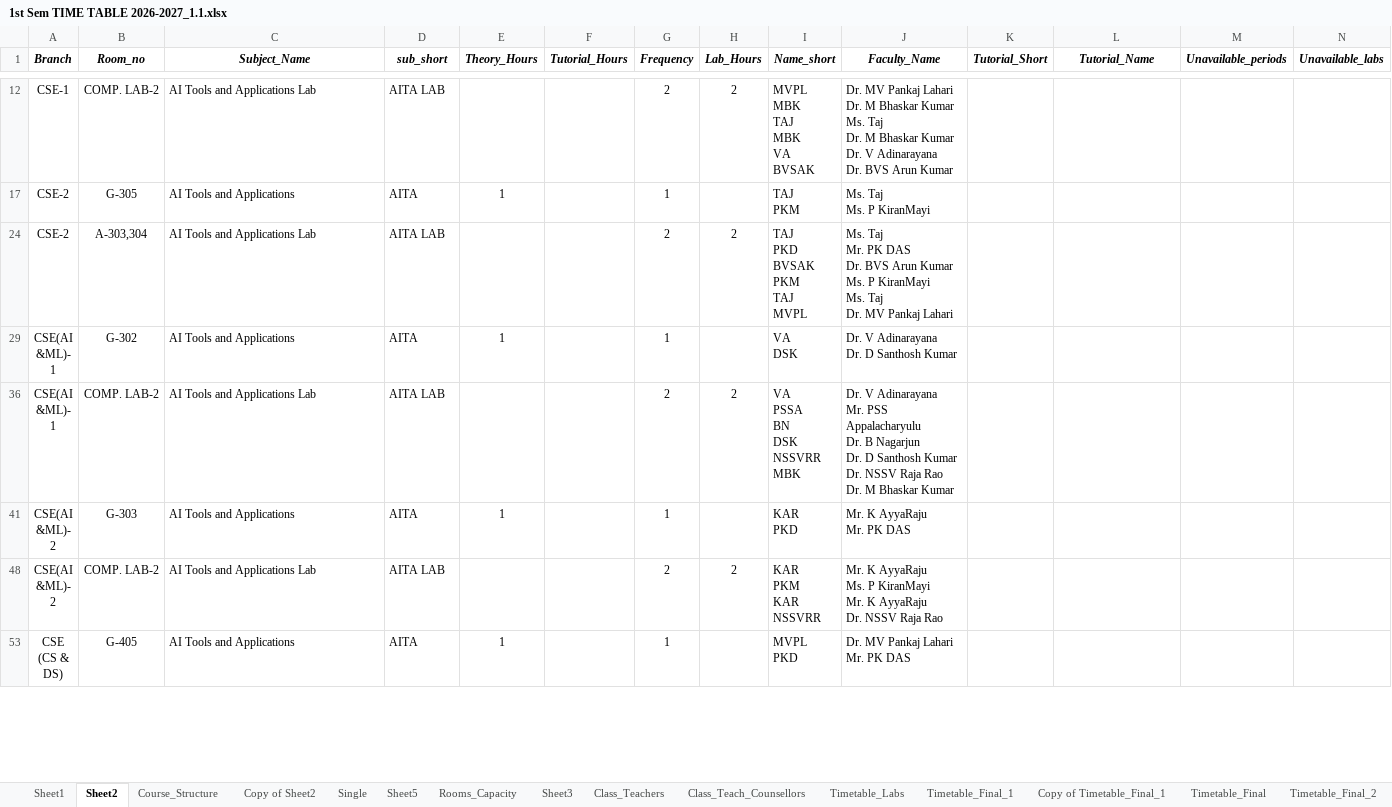
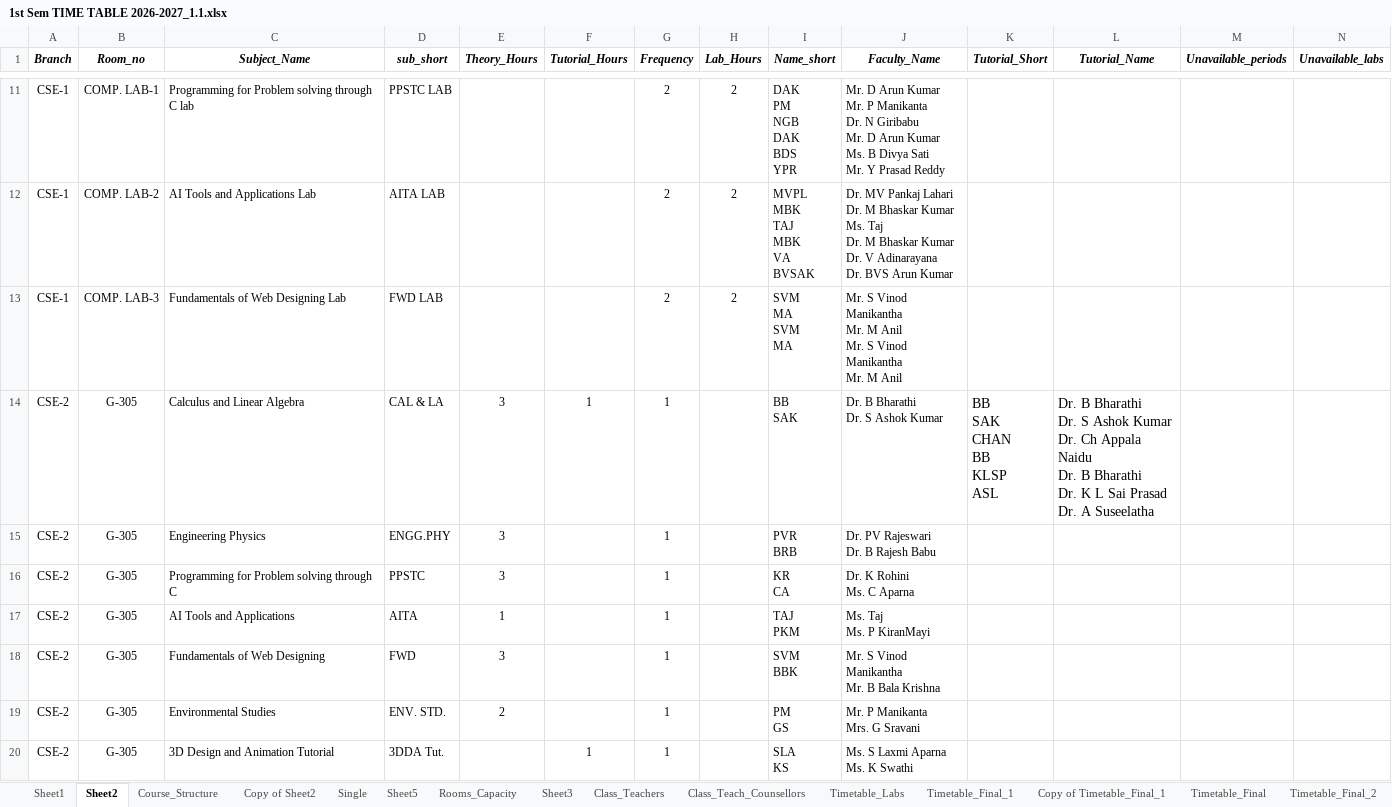
Before and after one commit to saran-neralla7/tt-analytics, an Excel workbook: timetables/1st Sem TIME TABLE 2026-2027_1.1.xlsx, sheet Sheet2, drawn as a sheet; only a part is shown, gaps mark what is left out; the shorter side is filled out with more unchanged rows; values as stored, in another font and other column widths than the file's, no borders; charts and pictures not drawn; ↵ is a line break in a cell; the diff covers the shown part only; the diff names each change by its address in the sheet, - before the commit and + after, or states it on an @@ line.

Commit message:
Synchronize timetable updates from Timetable_Final sheet including CIVIL, MECH, and ECE-2 schedule adjustments

```diff
--- a/timetables/1st Sem TIME TABLE 2026-2027_1.1.xlsx (sheet Sheet2)
+++ b/timetables/1st Sem TIME TABLE 2026-2027_1.1.xlsx (sheet Sheet2)
@@ row 11 unhidden: CSE-1 | COMP. LAB-1 | Programming for Problem solving through C lab | PPSTC LAB |  |  | 2 | 2 | DAK ↵ PM ↵ NGB ↵ DAK ↵ BDS ↵ YPR | Mr. D Arun Kumar ↵ Mr. P Manikanta ↵ Dr. N Giribabu ↵ Mr. D Arun Kumar ↵ Ms. B Divya Sati ↵ Mr. Y Prasad Reddy @@
@@ row 13 unhidden: CSE-1 | COMP. LAB-3 | Fundamentals of Web Designing Lab | FWD LAB |  |  | 2 | 2 | SVM ↵ MA ↵ SVM ↵ MA | Mr. S Vinod Manikantha ↵ Mr. M Anil ↵ Mr. S Vinod Manikantha ↵ Mr. M Anil @@
@@ row 14 unhidden: CSE-2 | G-305 | Calculus and Linear Algebra | CAL & LA | 3 | 1 | 1 |  | BB ↵ SAK | Dr. B Bharathi ↵ Dr. S Ashok Kumar | BB ↵ SAK ↵ CHAN ↵ BB ↵ KLSP ↵ ASL | Dr. B Bharathi ↵ Dr. S Ashok Kumar ↵ Dr. Ch Appala Naidu ↵ Dr. B Bharathi ↵ Dr. K L Sai Prasad ↵ Dr. A Suseelatha @@
@@ row 15 unhidden: CSE-2 | G-305 | Engineering Physics | ENGG.PHY | 3 |  | 1 |  | PVR ↵ BRB | Dr. PV Rajeswari ↵ Dr. B Rajesh Babu @@
@@ row 16 unhidden: CSE-2 | G-305 | Programming for Problem solving through C | PPSTC | 3 |  | 1 |  | KR ↵ CA | Dr. K Rohini ↵ Ms. C Aparna @@
@@ row 18 unhidden: CSE-2 | G-305 | Fundamentals of Web Designing | FWD | 3 |  | 1 |  | SVM ↵ BBK | Mr. S Vinod Manikantha ↵ Mr. B Bala Krishna @@
@@ row 19 unhidden: CSE-2 | G-305 | Environmental Studies | ENV. STD. | 2 |  | 1 |  | PM ↵ GS | Mr. P Manikanta ↵ Mrs. G Sravani @@
@@ row 20 unhidden: CSE-2 | G-305 | 3D Design and Animation Tutorial | 3DDA Tut. |  | 1 | 1 |  | SLA ↵ KS | Ms. S Laxmi Aparna ↵ Ms. K Swathi @@
```
Also changed, not shown: 124 hidden or unhidden rows elsewhere in this sheet, sheet Timetable_Final_1, sheet Timetable_Final, sheet Class_Teach_Counsellors, hidden cells, 2 other files.
